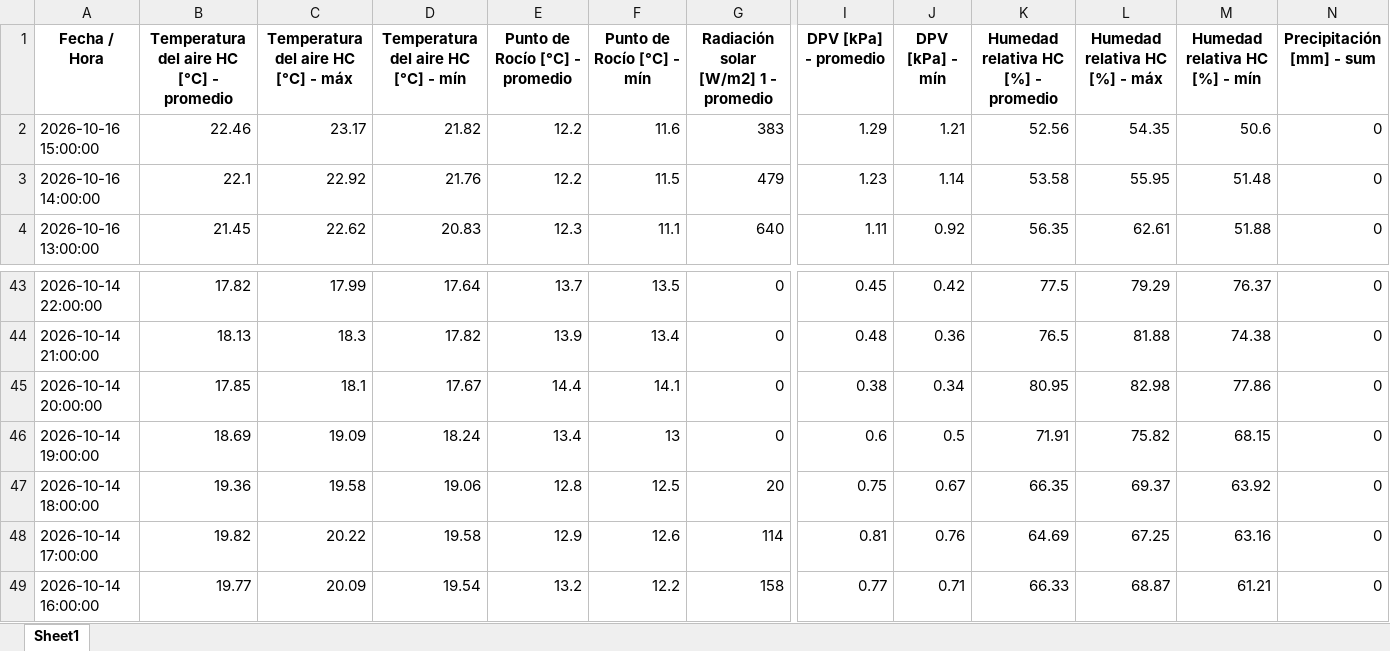
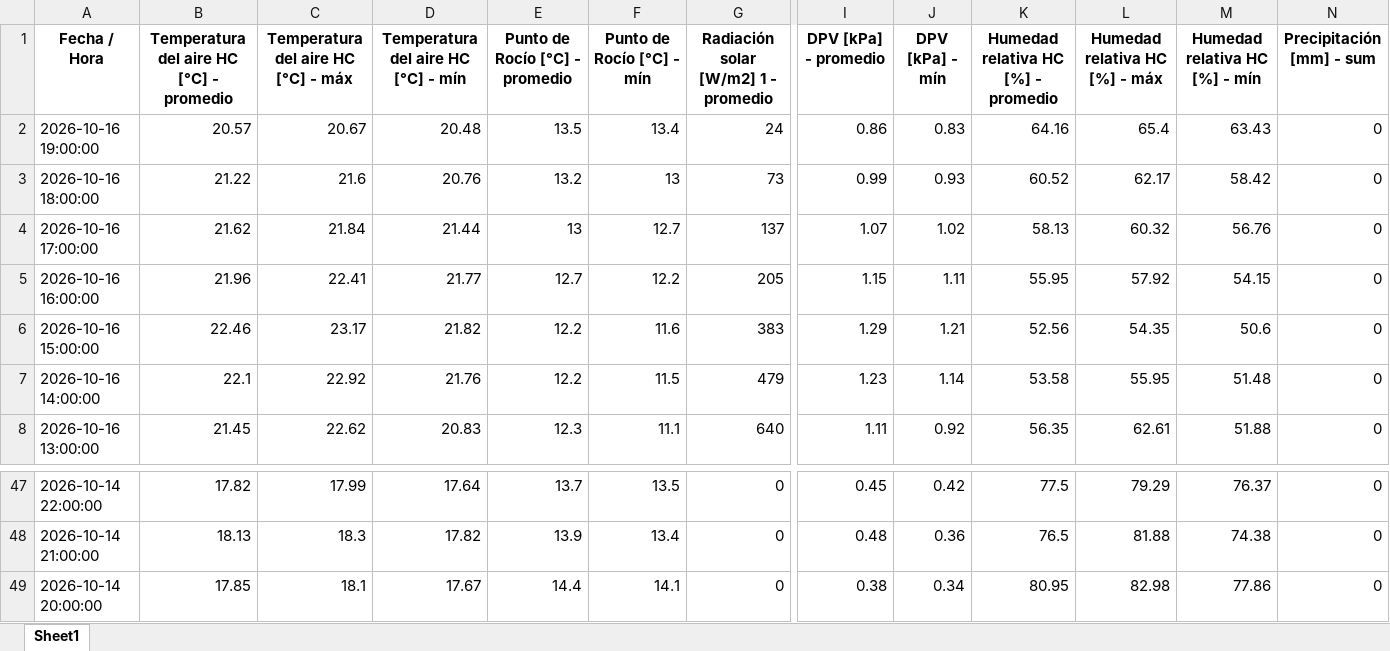
Before and after one commit to intasalta/imetos, an Excel workbook: 00002586_station_data.xlsx, sheet Sheet1, drawn as a sheet; only a part is shown, gaps mark what is left out; values as stored, in another font and other column widths than the file's, no borders; removed rows and columns are numbered as before the commit, all else as after; rows hold the shown columns only; the diff names each change by its address in the sheet, - before the commit and + after, or states it on an @@ line.

```diff
--- a/00002586_station_data.xlsx (sheet Sheet1)
+++ b/00002586_station_data.xlsx (sheet Sheet1)
+row 2: 2026-10-16 19:00:00 | 20.57 | 20.67 | 20.48 | 13.5 | 13.4 | 24 | 0.86 | 0.83 | 64.16 | 65.4 | 63.43 | 0
+row 3: 2026-10-16 18:00:00 | 21.22 | 21.6 | 20.76 | 13.2 | 13 | 73 | 0.99 | 0.93 | 60.52 | 62.17 | 58.42 | 0
+row 4: 2026-10-16 17:00:00 | 21.62 | 21.84 | 21.44 | 13 | 12.7 | 137 | 1.07 | 1.02 | 58.13 | 60.32 | 56.76 | 0
+row 5: 2026-10-16 16:00:00 | 21.96 | 22.41 | 21.77 | 12.7 | 12.2 | 205 | 1.15 | 1.11 | 55.95 | 57.92 | 54.15 | 0
-row 46: 2026-10-14 19:00:00 | 18.69 | 19.09 | 18.24 | 13.4 | 13 | 0 | 0.6 | 0.5 | 71.91 | 75.82 | 68.15 | 0
-row 47: 2026-10-14 18:00:00 | 19.36 | 19.58 | 19.06 | 12.8 | 12.5 | 20 | 0.75 | 0.67 | 66.35 | 69.37 | 63.92 | 0
-row 48: 2026-10-14 17:00:00 | 19.82 | 20.22 | 19.58 | 12.9 | 12.6 | 114 | 0.81 | 0.76 | 64.69 | 67.25 | 63.16 | 0
-row 49: 2026-10-14 16:00:00 | 19.77 | 20.09 | 19.54 | 13.2 | 12.2 | 158 | 0.77 | 0.71 | 66.33 | 68.87 | 61.21 | 0
```
Also changed, not shown: 00002646_station_data.xlsx, 4 other files.
